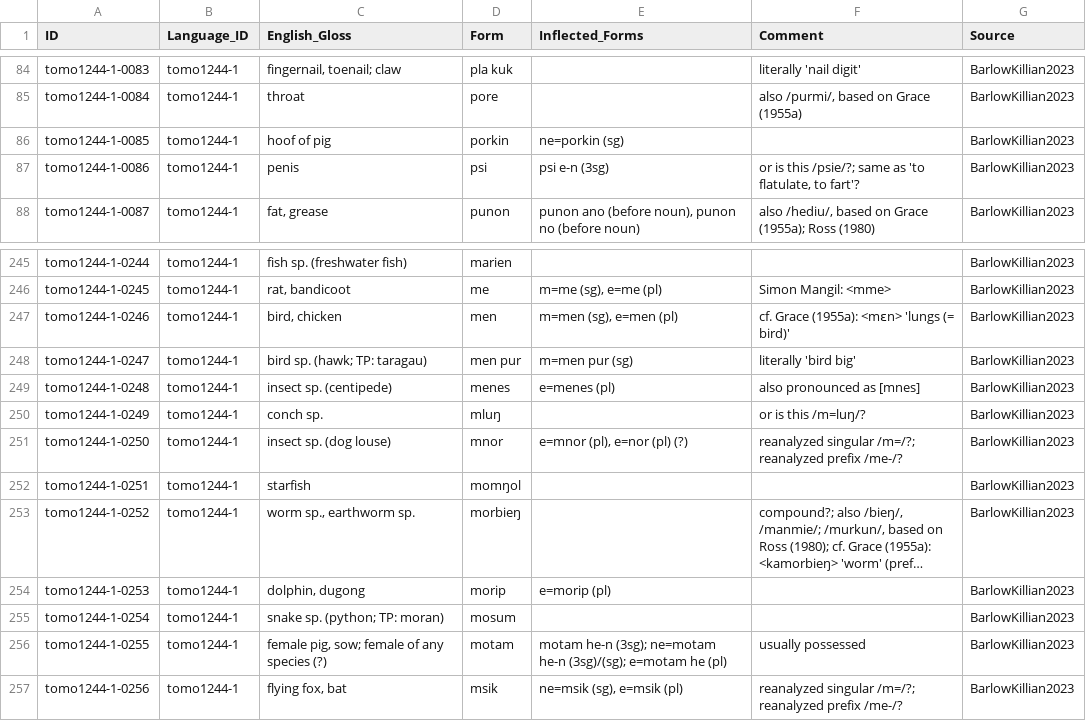
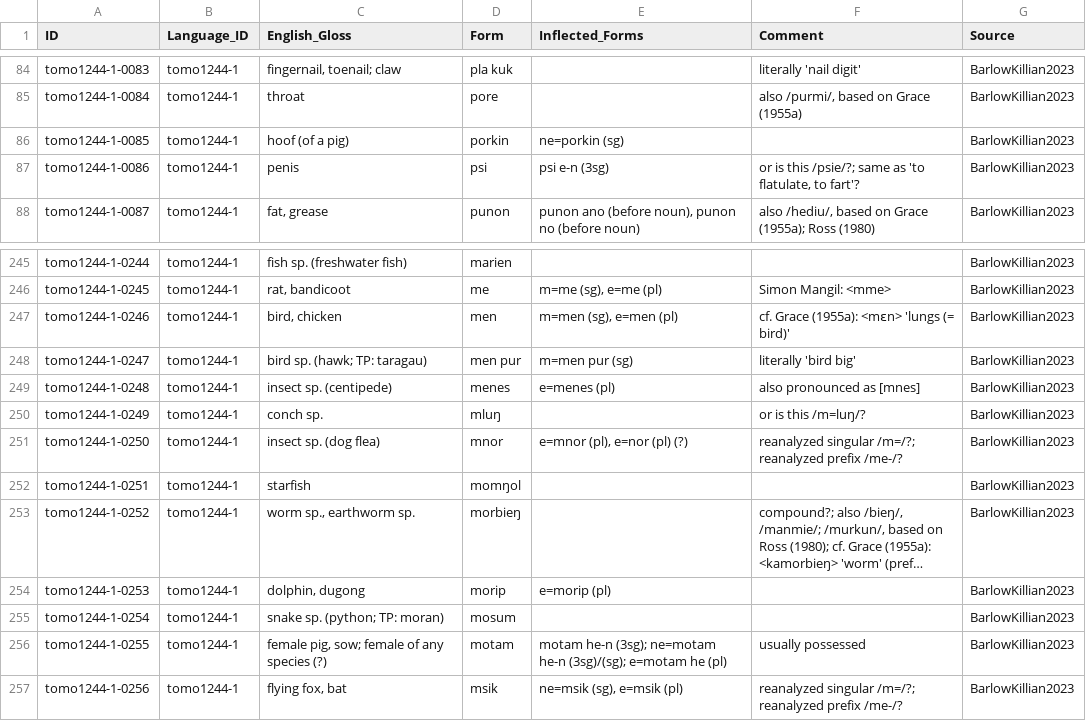
Before and after one commit to lexibank/barlowkilliantomoip, a CSV file: raw/BarlowKillian2023.csv, drawn as a sheet; only a part is shown, gaps mark what is left out; long unchanged cells end in ….

Commit message:
Edit two glosses

```diff
--- a/raw/BarlowKillian2023.csv
+++ b/raw/BarlowKillian2023.csv
@@ -85,3 +85,3 @@ tomo1244-1-0083,tomo1244-1,"fingernail, toenail; claw",pla kuk,,literally 'nail
 tomo1244-1-0084,tomo1244-1,throat,pore,,"also /purmi/, based on Grace (1955a)",BarlowKillian2023
-tomo1244-1-0085,tomo1244-1,hoof of pig,porkin,ne=porkin (sg),,BarlowKillian2023
+tomo1244-1-0085,tomo1244-1,hoof (of a pig),porkin,ne=porkin (sg),,BarlowKillian2023
 tomo1244-1-0086,tomo1244-1,penis,psi,psi e-n (3sg),"or is this /psie/?; same as 'to flatulate, to fart'?",BarlowKillian2023
@@ -250,3 +250,3 @@ tomo1244-1-0248,tomo1244-1,insect sp. (centipede),menes,e=menes (pl),also pronou
 tomo1244-1-0249,tomo1244-1,conch sp.,mluŋ,,or is this /m=luŋ/?,BarlowKillian2023
-tomo1244-1-0250,tomo1244-1,insect sp. (dog louse),mnor,"e=mnor (pl), e=nor (pl) (?)",reanalyzed singular /m=/?; reanalyzed prefix /me-/?,BarlowKillian2023
+tomo1244-1-0250,tomo1244-1,insect sp. (dog flea),mnor,"e=mnor (pl), e=nor (pl) (?)",reanalyzed singular /m=/?; reanalyzed prefix /me-/?,BarlowKillian2023
 tomo1244-1-0251,tomo1244-1,starfish,momŋol,,,BarlowKillian2023
```
